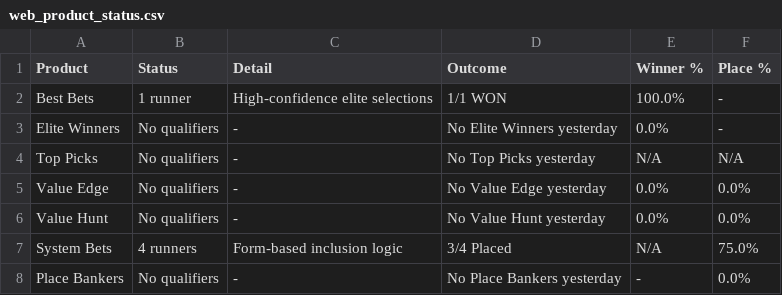
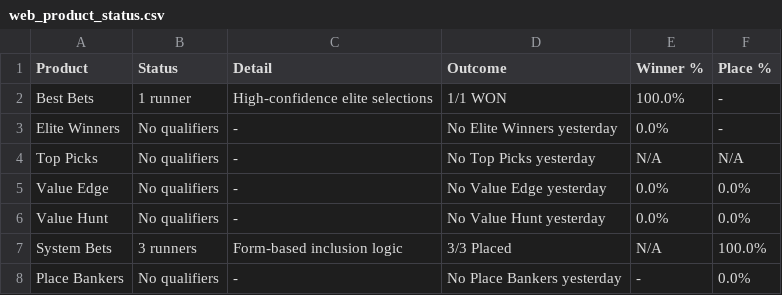
Before and after one commit to puntingiq/puntingiq-site, a CSV file: reports/latest/web_product_status.csv, drawn as a sheet.

```diff
--- a/reports/latest/web_product_status.csv
+++ b/reports/latest/web_product_status.csv
@@ -6,3 +6,3 @@ Value Edge,No qualifiers,-,No Value Edge yesterday,0.0%,0.0%
 Value Hunt,No qualifiers,-,No Value Hunt yesterday,0.0%,0.0%
-System Bets,4 runners,Form-based inclusion logic,3/4 Placed,N/A,75.0%
+System Bets,3 runners,Form-based inclusion logic,3/3 Placed,N/A,100.0%
 Place Bankers,No qualifiers,-,No Place Bankers yesterday,-,0.0%
```
Also changed, not shown: 1 other file.
